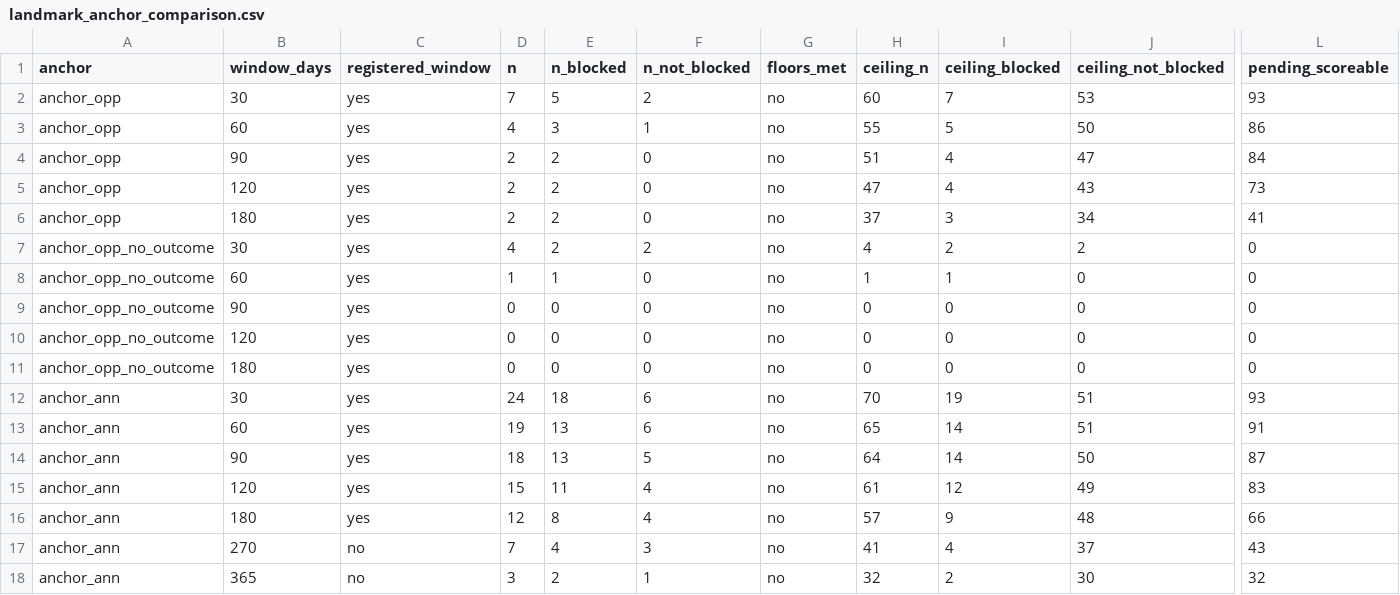
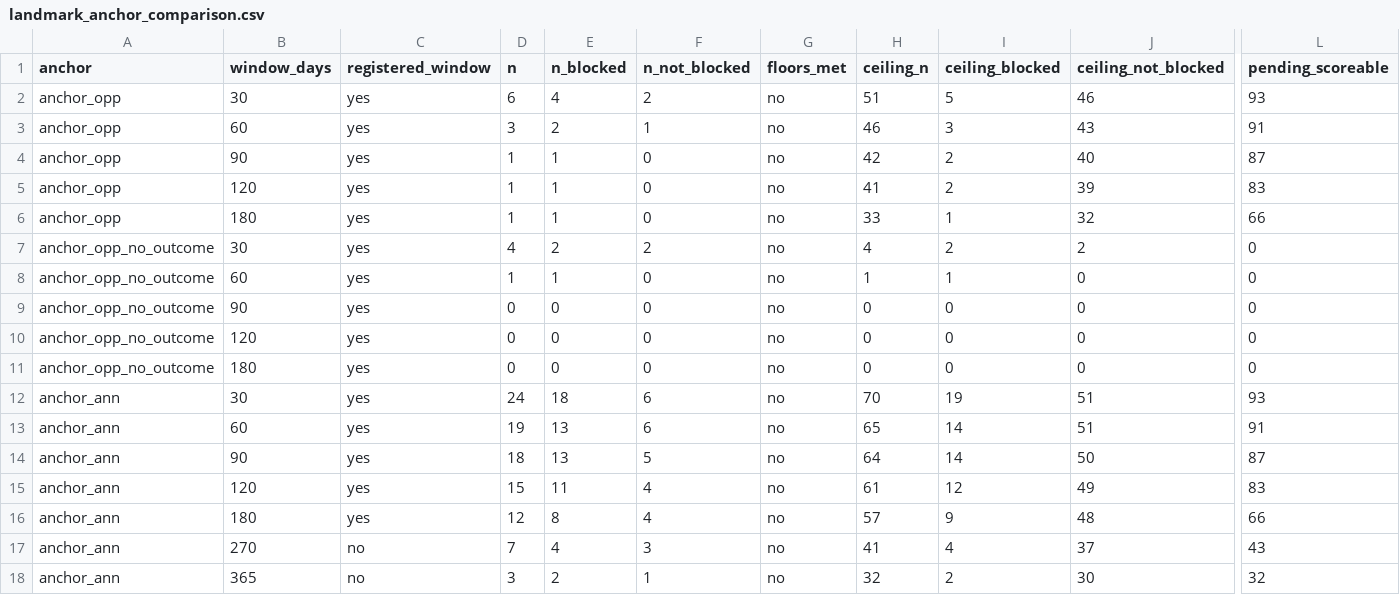
Before and after one commit to pricephillips/data-center-map, a CSV file: data/landmark_anchor_comparison.csv, drawn as a sheet; only a part is shown, gaps mark what is left out; the diff names each change by its address in the sheet, - before the commit and + after, or states it on an @@ line.

```diff
--- a/data/landmark_anchor_comparison.csv
+++ b/data/landmark_anchor_comparison.csv
-D2 (n): 7
+D2 (n): 6
-E2 (n_blocked): 5
+E2 (n_blocked): 4
-H2 (ceiling_n): 60
+H2 (ceiling_n): 51
-I2 (ceiling_blocked): 7
+I2 (ceiling_blocked): 5
-J2 (ceiling_not_blocked): 53
+J2 (ceiling_not_blocked): 46
-D3 (n): 4
+D3 (n): 3
-E3 (n_blocked): 3
+E3 (n_blocked): 2
-H3 (ceiling_n): 55
+H3 (ceiling_n): 46
-I3 (ceiling_blocked): 5
+I3 (ceiling_blocked): 3
-J3 (ceiling_not_blocked): 50
+J3 (ceiling_not_blocked): 43
-L3 (pending_scoreable): 86
+L3 (pending_scoreable): 91
-D4:D6 (n): 2
+D4:D6 (n): 1
-E4:E6 (n_blocked): 2
+E4:E6 (n_blocked): 1
-H4 (ceiling_n): 51
+H4 (ceiling_n): 42
-I4:I5 (ceiling_blocked): 4
+I4:I5 (ceiling_blocked): 2
-J4 (ceiling_not_blocked): 47
+J4 (ceiling_not_blocked): 40
-L4 (pending_scoreable): 84
+L4 (pending_scoreable): 87
-H5 (ceiling_n): 47
+H5 (ceiling_n): 41
-J5 (ceiling_not_blocked): 43
+J5 (ceiling_not_blocked): 39
-L5 (pending_scoreable): 73
+L5 (pending_scoreable): 83
-H6 (ceiling_n): 37
+H6 (ceiling_n): 33
-I6 (ceiling_blocked): 3
+I6 (ceiling_blocked): 1
-J6 (ceiling_not_blocked): 34
+J6 (ceiling_not_blocked): 32
-L6 (pending_scoreable): 41
+L6 (pending_scoreable): 66
```
Also changed, not shown: data/decision_date_worklist.csv, data/landmark_feasibility.csv, 4 other files.
